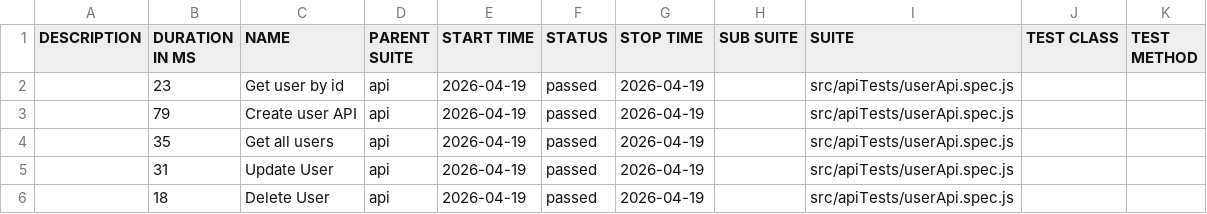
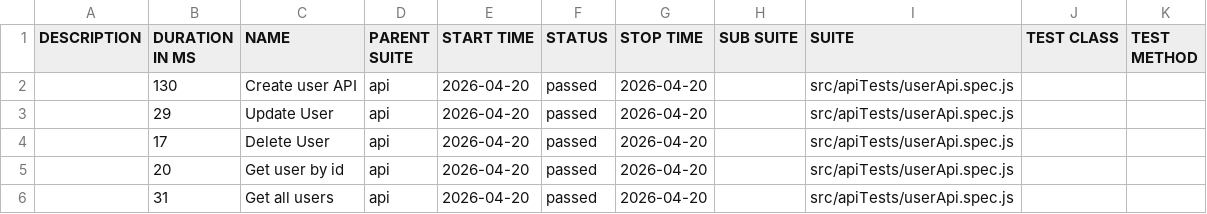
Before and after one commit to pranaya1997/Playwright-Framework, a CSV file: allure/data/suites.csv, drawn as a sheet.

```diff
--- a/allure/data/suites.csv
+++ b/allure/data/suites.csv
@@ -1,6 +1,6 @@
 "DESCRIPTION","DURATION IN MS","NAME","PARENT SUITE","START TIME","STATUS","STOP TIME","SUB SUITE","SUITE","TEST CLASS","TEST METHOD"
-"","23","Get user by id","api","2026-04-19","passed","2026-04-19","","src/apiTests/userApi.spec.js","",""
-"","79","Create user API","api","2026-04-19","passed","2026-04-19","","src/apiTests/userApi.spec.js","",""
-"","35","Get all users","api","2026-04-19","passed","2026-04-19","","src/apiTests/userApi.spec.js","",""
-"","31","Update User","api","2026-04-19","passed","2026-04-19","","src/apiTests/userApi.spec.js","",""
-"","18","Delete User","api","2026-04-19","passed","2026-04-19","","src/apiTests/userApi.spec.js","",""
+"","130","Create user API","api","2026-04-20","passed","2026-04-20","","src/apiTests/userApi.spec.js","",""
+"","29","Update User","api","2026-04-20","passed","2026-04-20","","src/apiTests/userApi.spec.js","",""
+"","17","Delete User","api","2026-04-20","passed","2026-04-20","","src/apiTests/userApi.spec.js","",""
+"","20","Get user by id","api","2026-04-20","passed","2026-04-20","","src/apiTests/userApi.spec.js","",""
+"","31","Get all users","api","2026-04-20","passed","2026-04-20","","src/apiTests/userApi.spec.js","",""
```
Also changed, not shown: 28 other files.
